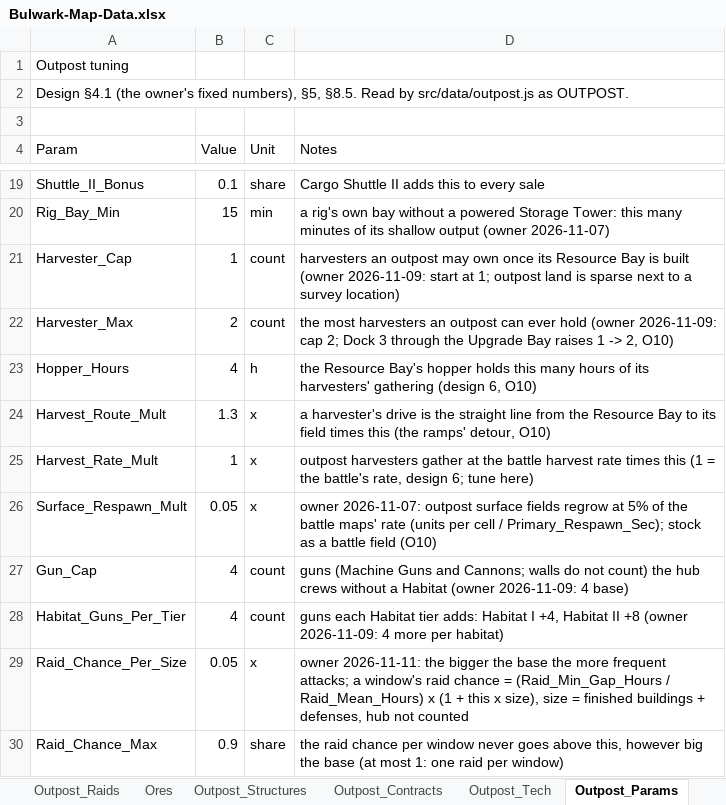
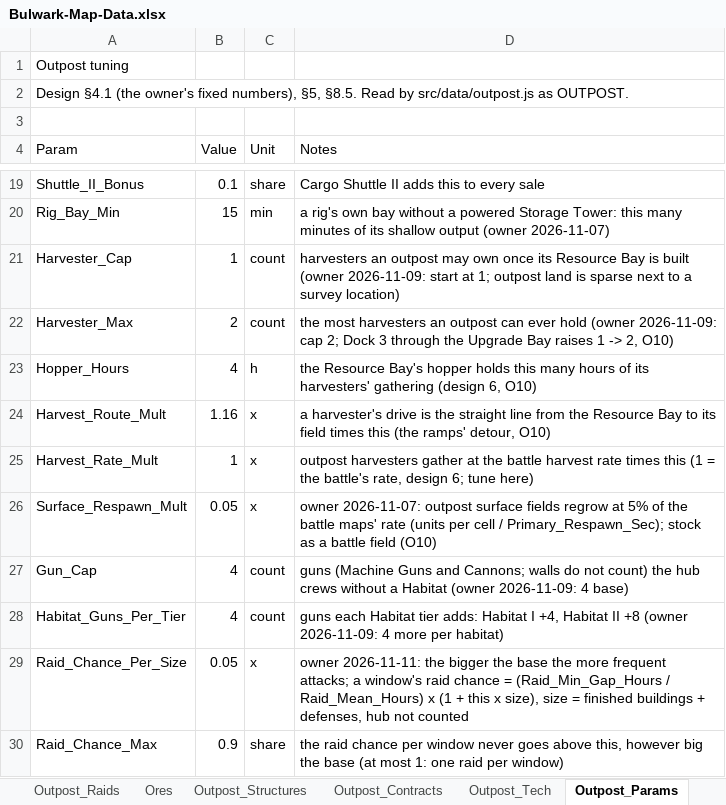
Before and after one commit to rburnett66/Bulwark-Metamax, an Excel workbook: docs/sources/Bulwark-Map-Data.xlsx, sheet Outpost_Params, drawn as a sheet; only a part is shown, gaps mark what is left out; values as stored, in another font and other column widths than the file's, no borders; the diff names each change by its address in the sheet, - before the commit and + after, or states it on an @@ line.

```diff
--- a/docs/sources/Bulwark-Map-Data.xlsx (sheet Outpost_Params)
+++ b/docs/sources/Bulwark-Map-Data.xlsx (sheet Outpost_Params)
-B24 (Value): 1.3
+B24 (Value): 1.16
```
Also changed, not shown: 5 other files.
